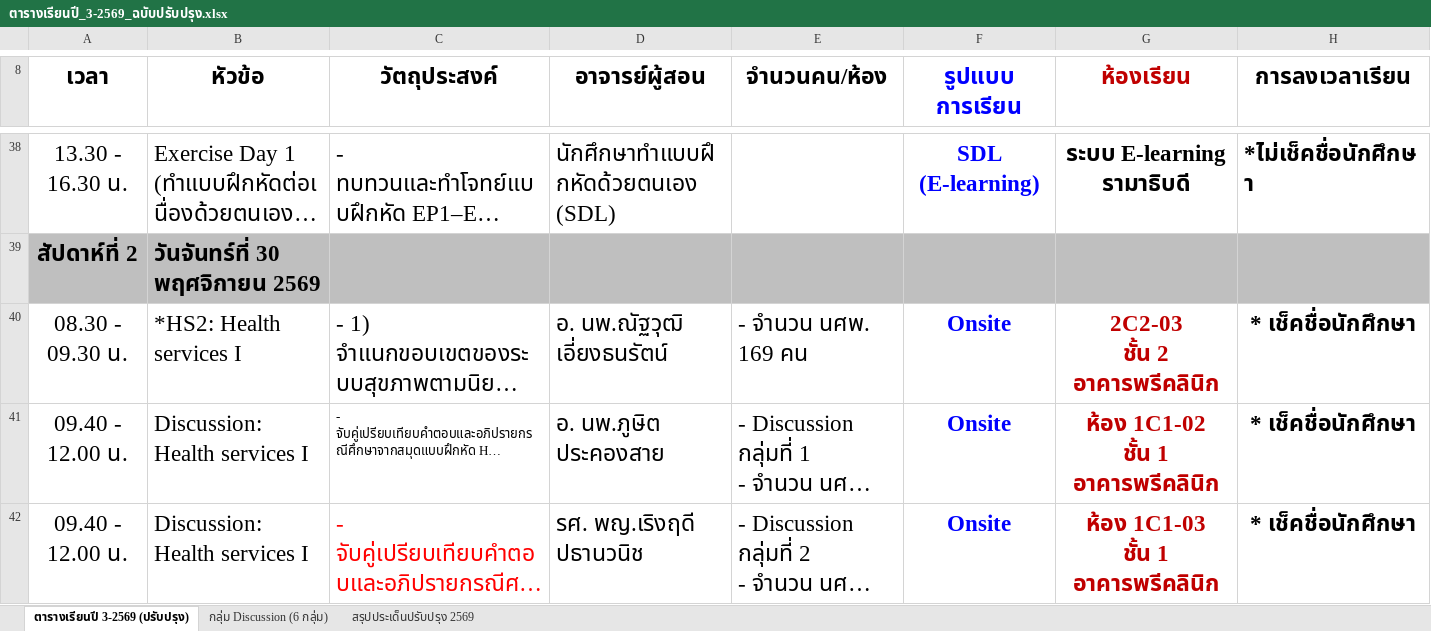
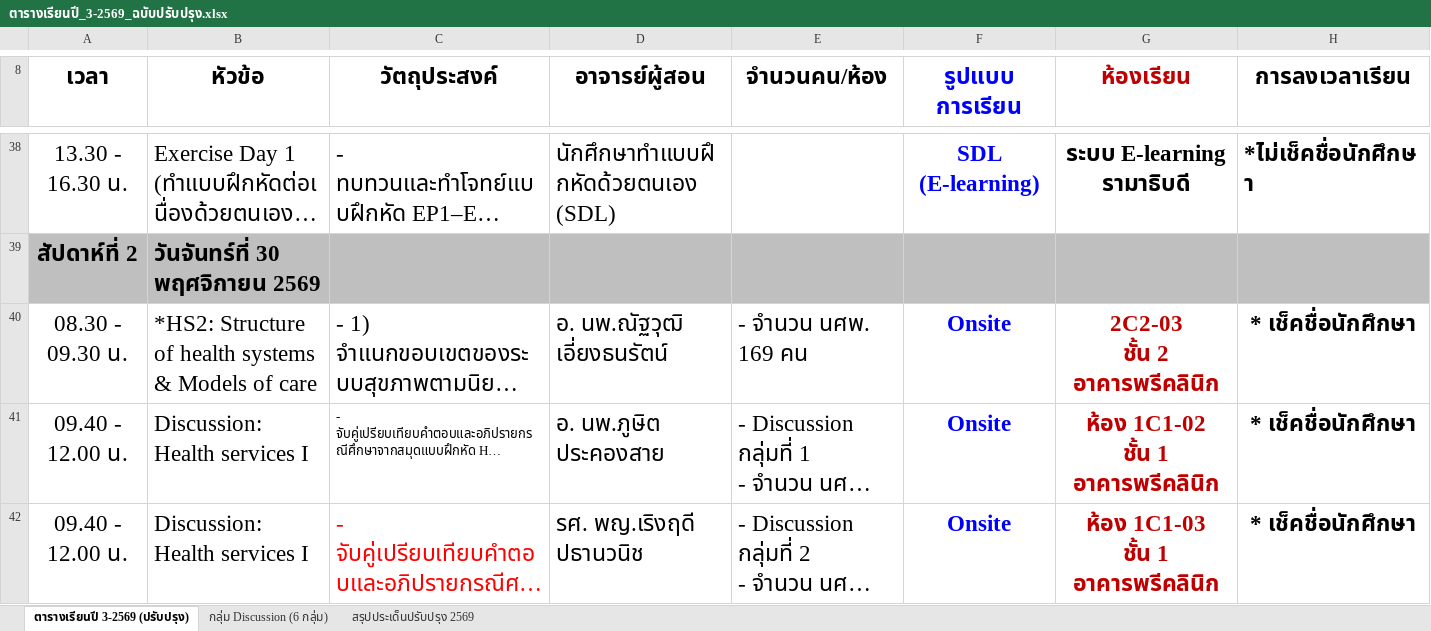
Before and after one commit to smartwoo/racm303-2569-faculty-member, an Excel workbook: downloads/ตารางเรียนปี_3-2569_ฉบับปรับปรุง.xlsx, sheet ตารางเรียนปี 3-2569 (ปรับปรุง), drawn as a sheet; only a part is shown, gaps mark what is left out; long unchanged cells end in …; values as stored, in another font and other column widths than the file's, no borders; conditional formats not drawn; the diff covers the shown part only; the diff names each change by its address in the sheet, - before the commit and + after, or states it on an @@ line.

```diff
--- a/downloads/ตารางเรียนปี_3-2569_ฉบับปรับปรุง.xlsx (sheet ตารางเรียนปี 3-2569 (ปรับปรุง))
+++ b/downloads/ตารางเรียนปี_3-2569_ฉบับปรับปรุง.xlsx (sheet ตารางเรียนปี 3-2569 (ปรับปรุง))
-B40 (หัวข้อ): *HS2: Health services I
+B40 (หัวข้อ): *HS2: Structure of health systems & Models of care
```
Also changed, not shown: 2 edited cells elsewhere in this sheet, 33 other files.
